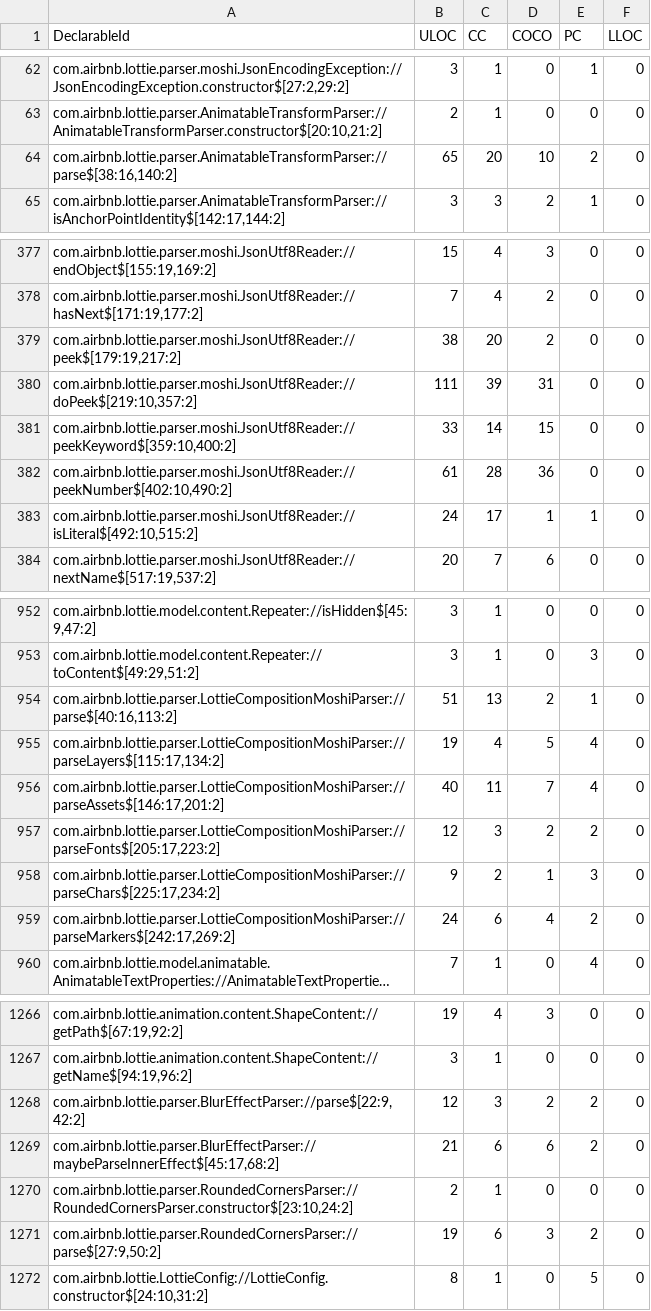
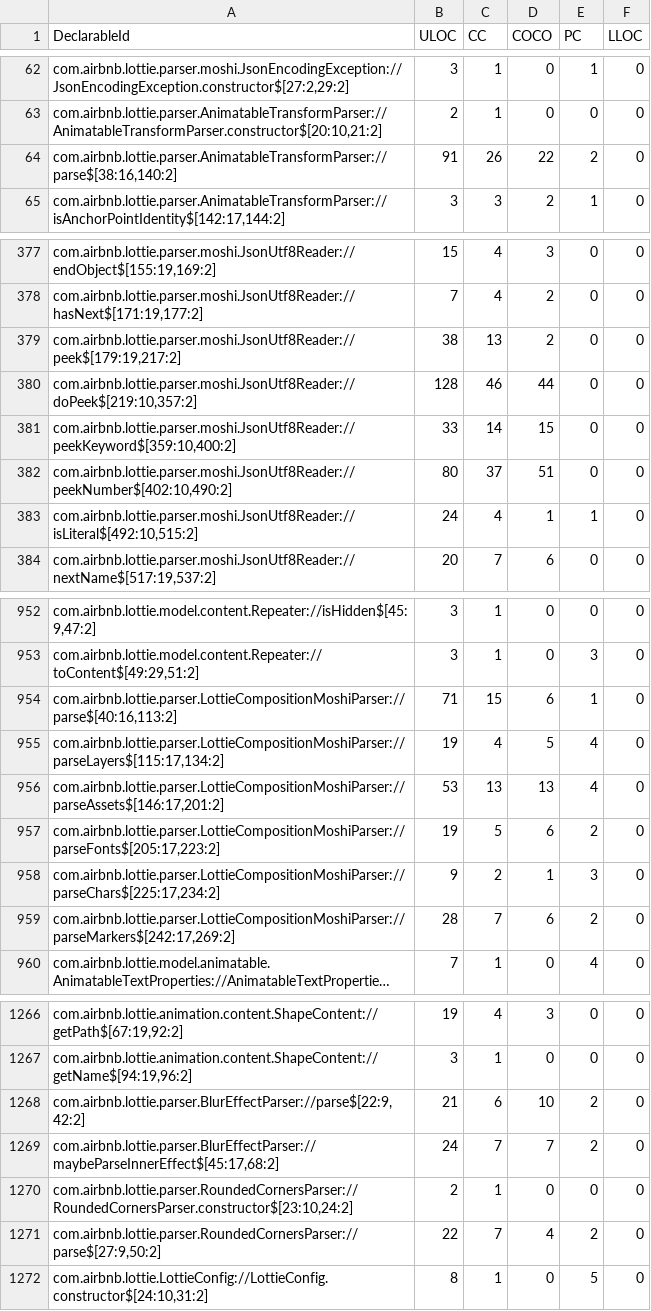
Before and after one commit to MarnickvdA/LAMP-Framework, a CSV file: evaluation/data/lamp-lottie/units.csv, drawn as a sheet; only a part is shown, gaps mark what is left out; long unchanged cells end in …; the diff covers the shown part only; the diff names each change by its address in the sheet, - before the commit and + after, or states it on an @@ line.

```diff
--- a/evaluation/data/lamp-lottie/units.csv
+++ b/evaluation/data/lamp-lottie/units.csv
-B64 (ULOC): 65
+B64 (ULOC): 91
-C64 (CC): 20
+C64 (CC): 26
-D64 (COCO): 10
+D64 (COCO): 22
-C379 (CC): 20
+C379 (CC): 13
-B380 (ULOC): 111
+B380 (ULOC): 128
-C380 (CC): 39
+C380 (CC): 46
-D380 (COCO): 31
+D380 (COCO): 44
-B382 (ULOC): 61
+B382 (ULOC): 80
-C382 (CC): 28
+C382 (CC): 37
-D382 (COCO): 36
+D382 (COCO): 51
-C383 (CC): 17
+C383 (CC): 4
-B954 (ULOC): 51
+B954 (ULOC): 71
-C954 (CC): 13
+C954 (CC): 15
-D954 (COCO): 2
+D954 (COCO): 6
-B956 (ULOC): 40
+B956 (ULOC): 53
-C956 (CC): 11
+C956 (CC): 13
-D956 (COCO): 7
+D956 (COCO): 13
-B957 (ULOC): 12
+B957 (ULOC): 19
-C957 (CC): 3
+C957 (CC): 5
-D957 (COCO): 2
+D957 (COCO): 6
-B959 (ULOC): 24
+B959 (ULOC): 28
-C959 (CC): 6
+C959 (CC): 7
-D959 (COCO): 4
+D959 (COCO): 6
-B1268 (ULOC): 12
+B1268 (ULOC): 21
-C1268 (CC): 3
+C1268 (CC): 6
-D1268 (COCO): 2
+D1268 (COCO): 10
-B1269 (ULOC): 21
+B1269 (ULOC): 24
-C1269 (CC): 6
+C1269 (CC): 7
-D1269 (COCO): 6
+D1269 (COCO): 7
-B1271 (ULOC): 19
+B1271 (ULOC): 22
-C1271 (CC): 6
+C1271 (CC): 7
-D1271 (COCO): 3
+D1271 (COCO): 4
```
Also changed, not shown: 109 edited cells elsewhere in this file, evaluation/data/lamp-lottie/modules.csv, 7 other files.
